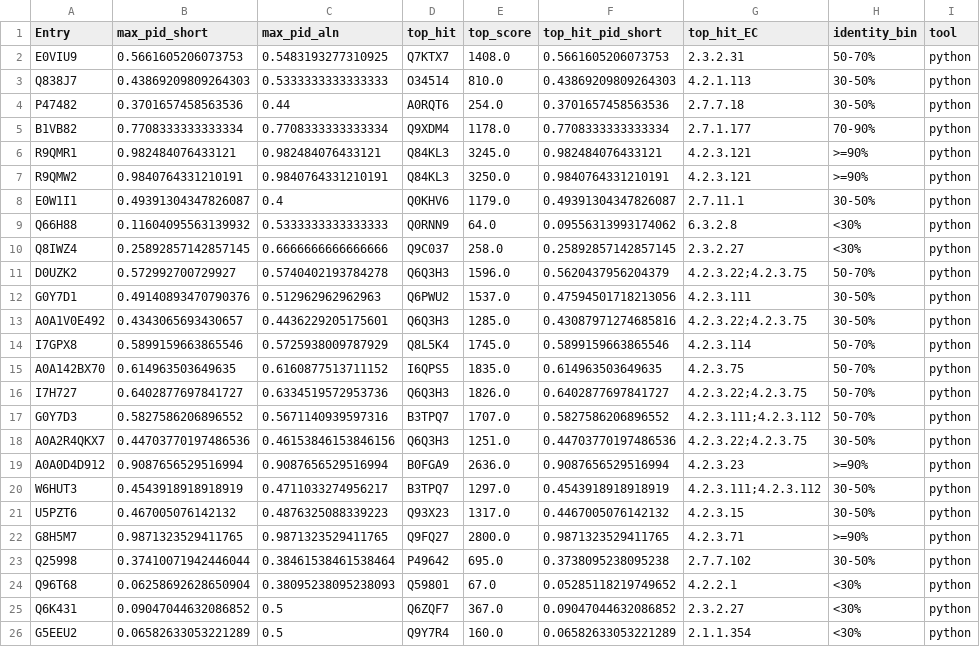
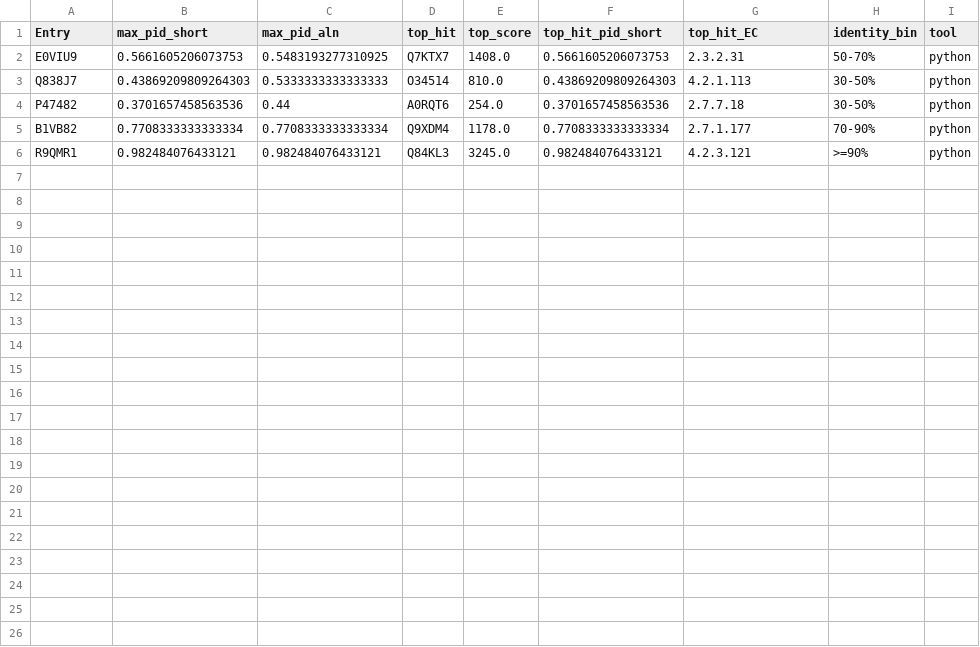
Before and after one commit to Prat5ek01/clean_research, a CSV file: app/data/cleanx/identity/new392_smoke.csv, drawn as a sheet.

```diff
--- a/app/data/cleanx/identity/new392_smoke.csv
+++ b/app/data/cleanx/identity/new392_smoke.csv
@@ -6,21 +6 @@ B1VB82,0.7708333333333334,0.7708333333333334,Q9XDM4,1178.0,0.7708333333333334,2.
 R9QMR1,0.982484076433121,0.982484076433121,Q84KL3,3245.0,0.982484076433121,4.2.3.121,>=90%,python
-R9QMW2,0.9840764331210191,0.9840764331210191,Q84KL3,3250.0,0.9840764331210191,4.2.3.121,>=90%,python
-E0W1I1,0.49391304347826087,0.4,Q0KHV6,1179.0,0.49391304347826087,2.7.11.1,30-50%,python
-Q66H88,0.11604095563139932,0.5333333333333333,Q0RNN9,64.0,0.09556313993174062,6.3.2.8,<30%,python
-Q8IWZ4,0.25892857142857145,0.6666666666666666,Q9C037,258.0,0.25892857142857145,2.3.2.27,<30%,python
-D0UZK2,0.572992700729927,0.5740402193784278,Q6Q3H3,1596.0,0.5620437956204379,4.2.3.22;4.2.3.75,50-70%,python
-G0Y7D1,0.49140893470790376,0.512962962962963,Q6PWU2,1537.0,0.47594501718213056,4.2.3.111,30-50%,python
-A0A1V0E492,0.4343065693430657,0.4436229205175601,Q6Q3H3,1285.0,0.43087971274685816,4.2.3.22;4.2.3.75,30-50%,python
-I7GPX8,0.5899159663865546,0.5725938009787929,Q8L5K4,1745.0,0.5899159663865546,4.2.3.114,50-70%,python
-A0A142BX70,0.614963503649635,0.6160877513711152,I6QPS5,1835.0,0.614963503649635,4.2.3.75,50-70%,python
-I7H727,0.6402877697841727,0.6334519572953736,Q6Q3H3,1826.0,0.6402877697841727,4.2.3.22;4.2.3.75,50-70%,python
-G0Y7D3,0.5827586206896552,0.5671140939597316,B3TPQ7,1707.0,0.5827586206896552,4.2.3.111;4.2.3.112,50-70%,python
-A0A2R4QKX7,0.44703770197486536,0.46153846153846156,Q6Q3H3,1251.0,0.44703770197486536,4.2.3.22;4.2.3.75,30-50%,python
-A0A0D4D912,0.9087656529516994,0.9087656529516994,B0FGA9,2636.0,0.9087656529516994,4.2.3.23,>=90%,python
-W6HUT3,0.4543918918918919,0.4711033274956217,B3TPQ7,1297.0,0.4543918918918919,4.2.3.111;4.2.3.112,30-50%,python
-U5PZT6,0.467005076142132,0.4876325088339223,Q93X23,1317.0,0.4467005076142132,4.2.3.15,30-50%,python
-G8H5M7,0.9871323529411765,0.9871323529411765,Q9FQ27,2800.0,0.9871323529411765,4.2.3.71,>=90%,python
-Q25998,0.37410071942446044,0.38461538461538464,P49642,695.0,0.3738095238095238,2.7.7.102,30-50%,python
-Q96T68,0.06258692628650904,0.38095238095238093,Q59801,67.0,0.05285118219749652,4.2.2.1,<30%,python
-Q6K431,0.09047044632086852,0.5,Q6ZQF7,367.0,0.09047044632086852,2.3.2.27,<30%,python
-G5EEU2,0.06582633053221289,0.5,Q9Y7R4,160.0,0.06582633053221289,2.1.1.354,<30%,python
```
Also changed, not shown: app/results/cleanx/E1_smoke/E1_bootstrap_ci.csv, app/results/cleanx/E2_split100_smoke/E2_bootstrap_ci.csv, 41 other files.
